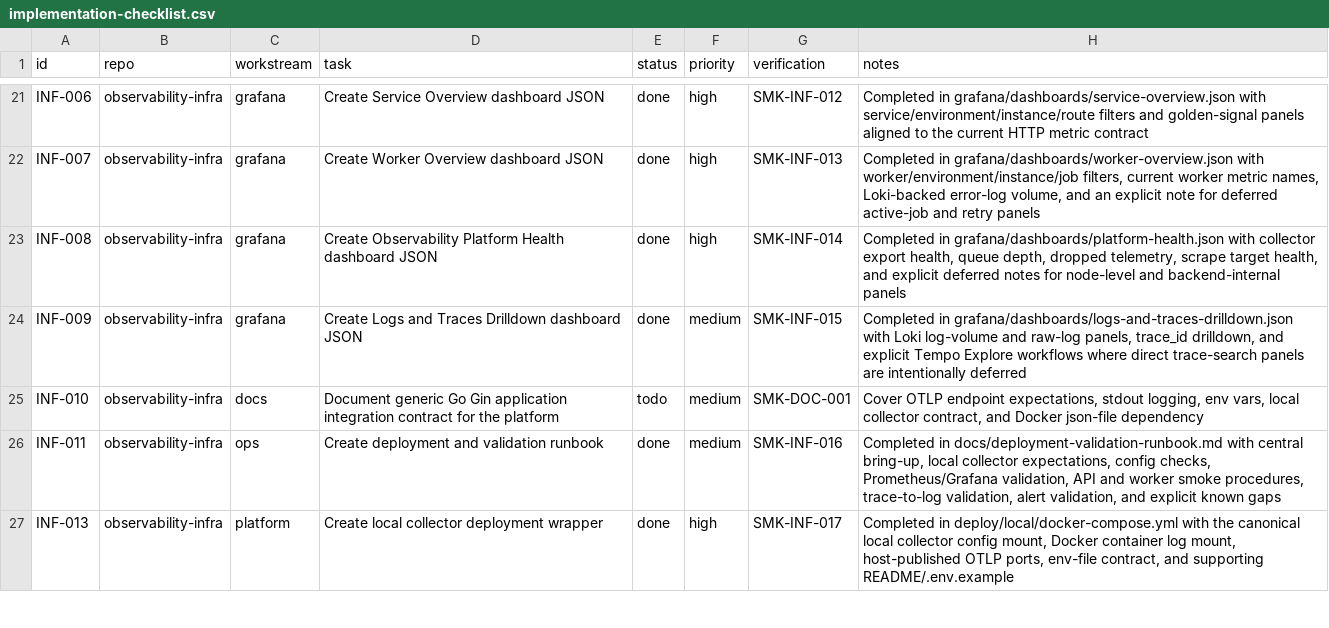
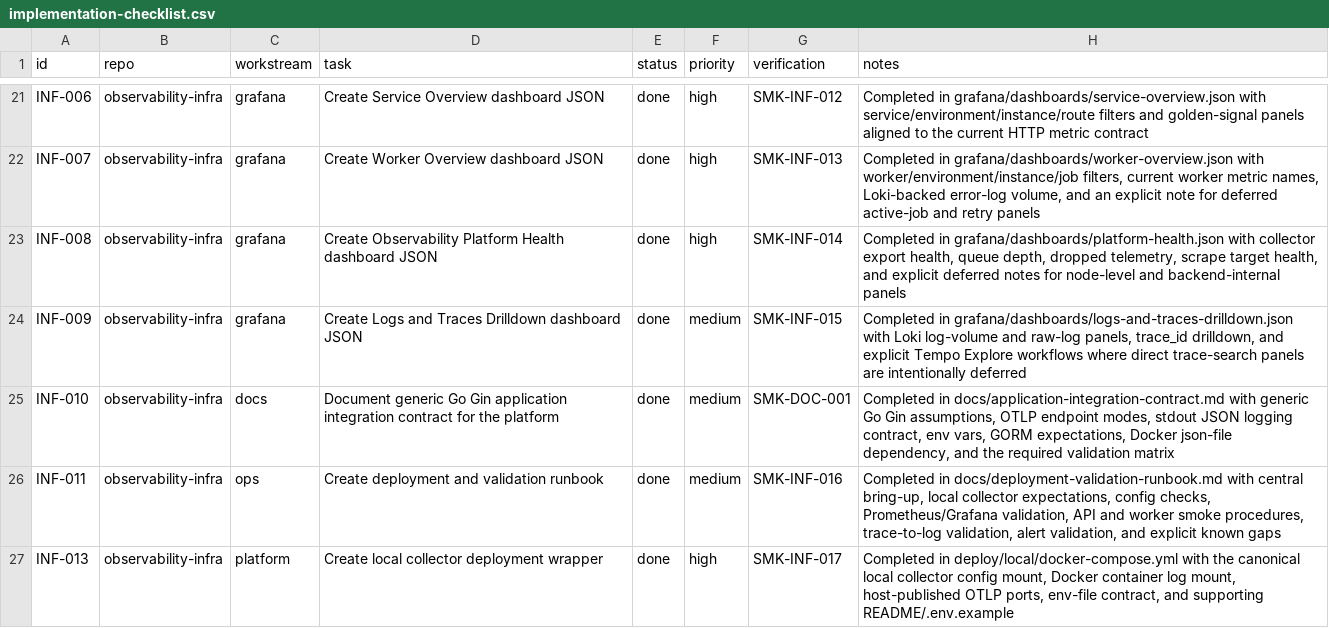
Before and after one commit to jainam-panchal/observability-infra, a CSV file: tracking/implementation-checklist.csv, drawn as a sheet; only a part is shown, gaps mark what is left out; the diff covers the shown part only.

```diff
--- a/tracking/implementation-checklist.csv
+++ b/tracking/implementation-checklist.csv
@@ -24,3 +24,3 @@ INF-008,observability-infra,grafana,"Create Observability Platform Health dashbo
 INF-009,observability-infra,grafana,"Create Logs and Traces Drilldown dashboard JSON",done,medium,"SMK-INF-015","Completed in grafana/dashboards/logs-and-traces-drilldown.json with Loki log-volume and raw-log panels, trace_id drilldown, and explicit Tempo Explore workflows where direct trace-search panels are intentionally deferred"
-INF-010,observability-infra,docs,"Document generic Go Gin application integration contract for the platform",todo,medium,"SMK-DOC-001","Cover OTLP endpoint expectations, stdout logging, env vars, local collector contract, and Docker json-file dependency"
+INF-010,observability-infra,docs,"Document generic Go Gin application integration contract for the platform",done,medium,"SMK-DOC-001","Completed in docs/application-integration-contract.md with generic Go Gin assumptions, OTLP endpoint modes, stdout JSON logging contract, env vars, GORM expectations, Docker json-file dependency, and the required validation matrix"
 INF-011,observability-infra,ops,"Create deployment and validation runbook",done,medium,"SMK-INF-016","Completed in docs/deployment-validation-runbook.md with central bring-up, local collector expectations, config checks, Prometheus/Grafana validation, API and worker smoke procedures, trace-to-log validation, alert validation, and explicit known gaps"
```
Also changed, not shown: 2 added rows and 3 edited cells elsewhere in this file, 12 other files.
